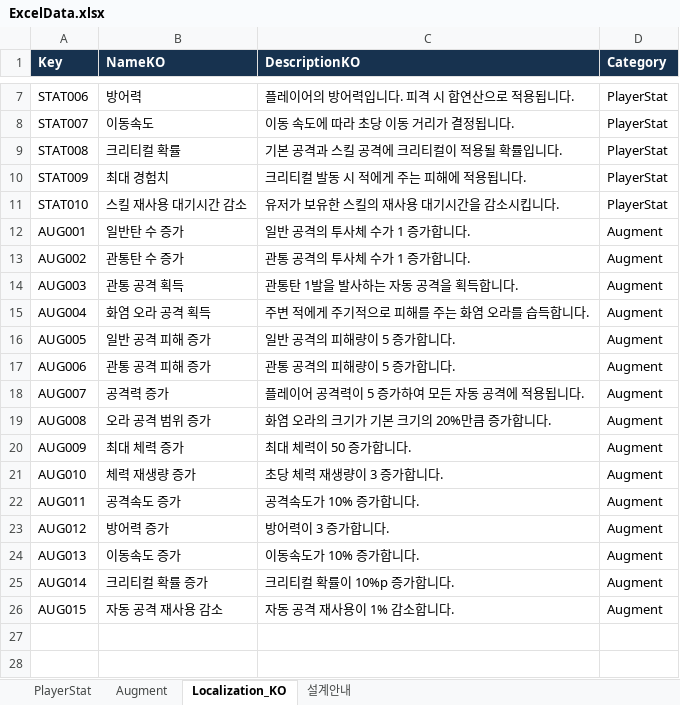
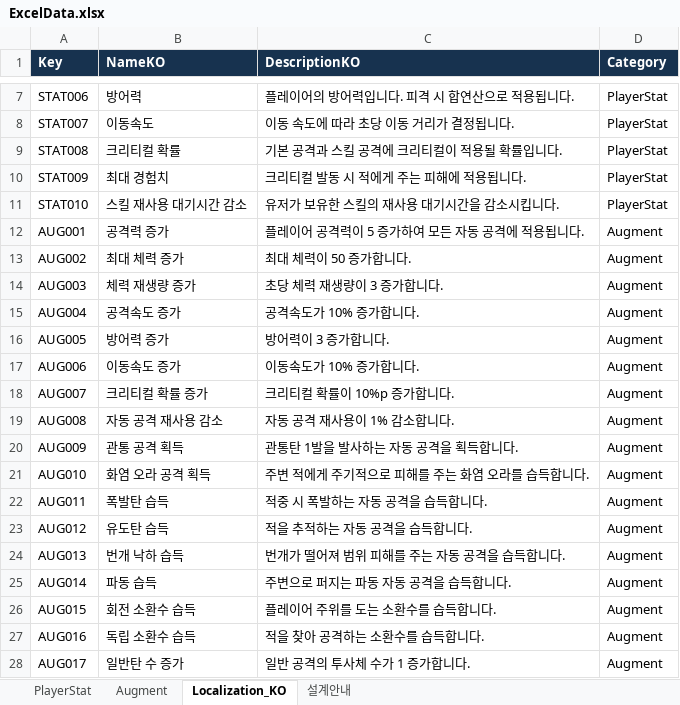
Before and after one commit to DahyeokJeong/Project1026, an Excel workbook: Assets/Project1026/06.Datas/Excel/ExcelData.xlsx, sheet Localization_KO, drawn as a sheet; only a part is shown, gaps mark what is left out; values as stored, in another font and other column widths than the file's, no borders; the diff covers the shown part only; the diff names each change by its address in the sheet, - before the commit and + after, or states it on an @@ line.

```diff
--- a/Assets/Project1026/06.Datas/Excel/ExcelData.xlsx (sheet Localization_KO)
+++ b/Assets/Project1026/06.Datas/Excel/ExcelData.xlsx (sheet Localization_KO)
-B12 (NameKO): 일반탄 수 증가
+B12 (NameKO): 공격력 증가
-C12 (DescriptionKO): 일반 공격의 투사체 수가 1 증가합니다.
+C12 (DescriptionKO): 플레이어 공격력이 5 증가하여 모든 자동 공격에 적용됩니다.
-B13 (NameKO): 관통탄 수 증가
+B13 (NameKO): 최대 체력 증가
-C13 (DescriptionKO): 관통 공격의 투사체 수가 1 증가합니다.
+C13 (DescriptionKO): 최대 체력이 50 증가합니다.
-B14 (NameKO): 관통 공격 획득
+B14 (NameKO): 체력 재생량 증가
-C14 (DescriptionKO): 관통탄 1발을 발사하는 자동 공격을 획득합니다.
+C14 (DescriptionKO): 초당 체력 재생량이 3 증가합니다.
-B15 (NameKO): 화염 오라 공격 획득
+B15 (NameKO): 공격속도 증가
-C15 (DescriptionKO): 주변 적에게 주기적으로 피해를 주는 화염 오라를 습득합니다.
+C15 (DescriptionKO): 공격속도가 10% 증가합니다.
-B16 (NameKO): 일반 공격 피해 증가
+B16 (NameKO): 방어력 증가
-C16 (DescriptionKO): 일반 공격의 피해량이 5 증가합니다.
+C16 (DescriptionKO): 방어력이 3 증가합니다.
-B17 (NameKO): 관통 공격 피해 증가
+B17 (NameKO): 이동속도 증가
-C17 (DescriptionKO): 관통 공격의 피해량이 5 증가합니다.
+C17 (DescriptionKO): 이동속도가 10% 증가합니다.
-B18 (NameKO): 공격력 증가
+B18 (NameKO): 크리티컬 확률 증가
-C18 (DescriptionKO): 플레이어 공격력이 5 증가하여 모든 자동 공격에 적용됩니다.
+C18 (DescriptionKO): 크리티컬 확률이 10%p 증가합니다.
-B19 (NameKO): 오라 공격 범위 증가
+B19 (NameKO): 자동 공격 재사용 감소
-C19 (DescriptionKO): 화염 오라의 크기가 기본 크기의 20%만큼 증가합니다.
+C19 (DescriptionKO): 자동 공격 재사용이 1% 감소합니다.
-B20 (NameKO): 최대 체력 증가
+B20 (NameKO): 관통 공격 획득
-C20 (DescriptionKO): 최대 체력이 50 증가합니다.
+C20 (DescriptionKO): 관통탄 1발을 발사하는 자동 공격을 획득합니다.
-B21 (NameKO): 체력 재생량 증가
+B21 (NameKO): 화염 오라 공격 획득
-C21 (DescriptionKO): 초당 체력 재생량이 3 증가합니다.
+C21 (DescriptionKO): 주변 적에게 주기적으로 피해를 주는 화염 오라를 습득합니다.
-B22 (NameKO): 공격속도 증가
+B22 (NameKO): 폭발탄 습득
-C22 (DescriptionKO): 공격속도가 10% 증가합니다.
+C22 (DescriptionKO): 적중 시 폭발하는 자동 공격을 습득합니다.
-B23 (NameKO): 방어력 증가
+B23 (NameKO): 유도탄 습득
-C23 (DescriptionKO): 방어력이 3 증가합니다.
+C23 (DescriptionKO): 적을 추적하는 자동 공격을 습득합니다.
-B24 (NameKO): 이동속도 증가
+B24 (NameKO): 번개 낙하 습득
-C24 (DescriptionKO): 이동속도가 10% 증가합니다.
+C24 (DescriptionKO): 번개가 떨어져 범위 피해를 주는 자동 공격을 습득합니다.
-B25 (NameKO): 크리티컬 확률 증가
+B25 (NameKO): 파동 습득
-C25 (DescriptionKO): 크리티컬 확률이 10%p 증가합니다.
+C25 (DescriptionKO): 주변으로 퍼지는 파동 자동 공격을 습득합니다.
-B26 (NameKO): 자동 공격 재사용 감소
+B26 (NameKO): 회전 소환수 습득
-C26 (DescriptionKO): 자동 공격 재사용이 1% 감소합니다.
+C26 (DescriptionKO): 플레이어 주위를 도는 소환수를 습득합니다.
+row 27: AUG016 | 독립 소환수 습득 | 적을 찾아 공격하는 소환수를 습득합니다. | Augment
+row 28: AUG017 | 일반탄 수 증가 | 일반 공격의 투사체 수가 1 증가합니다. | Augment
```
Also changed, not shown: 4 added rows elsewhere in this sheet, sheet Augment, 56 other files.
